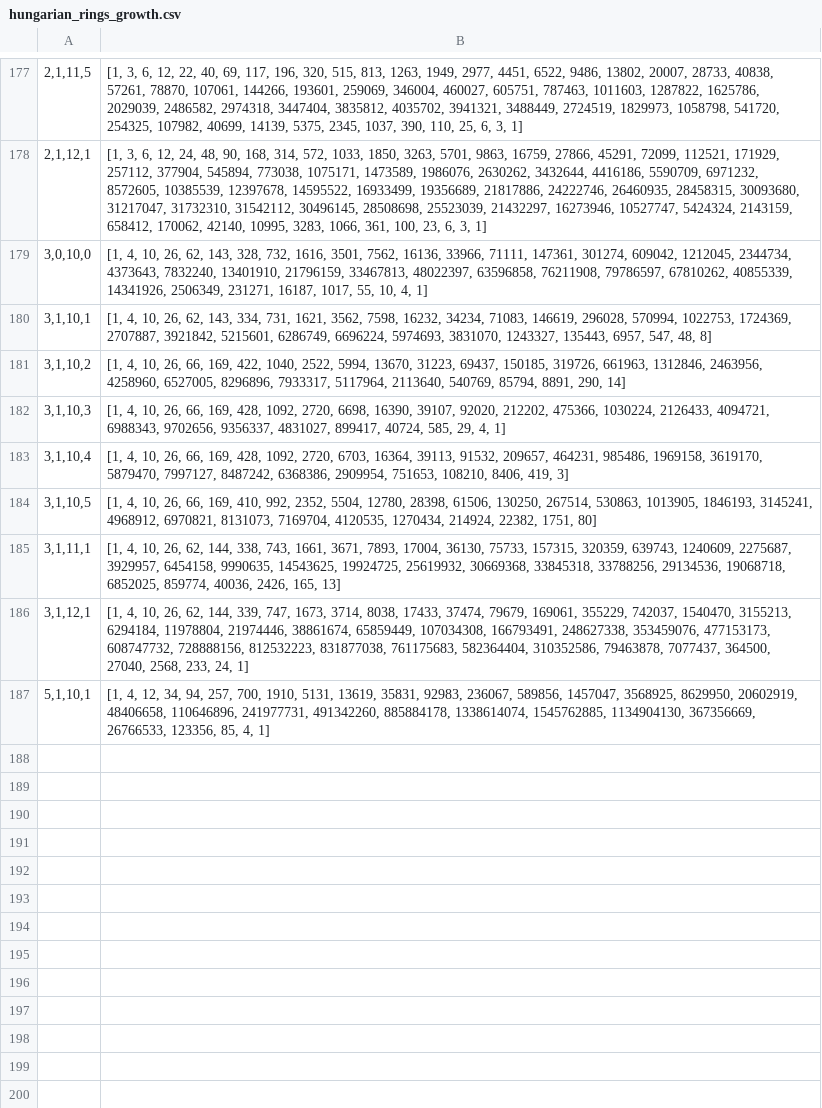
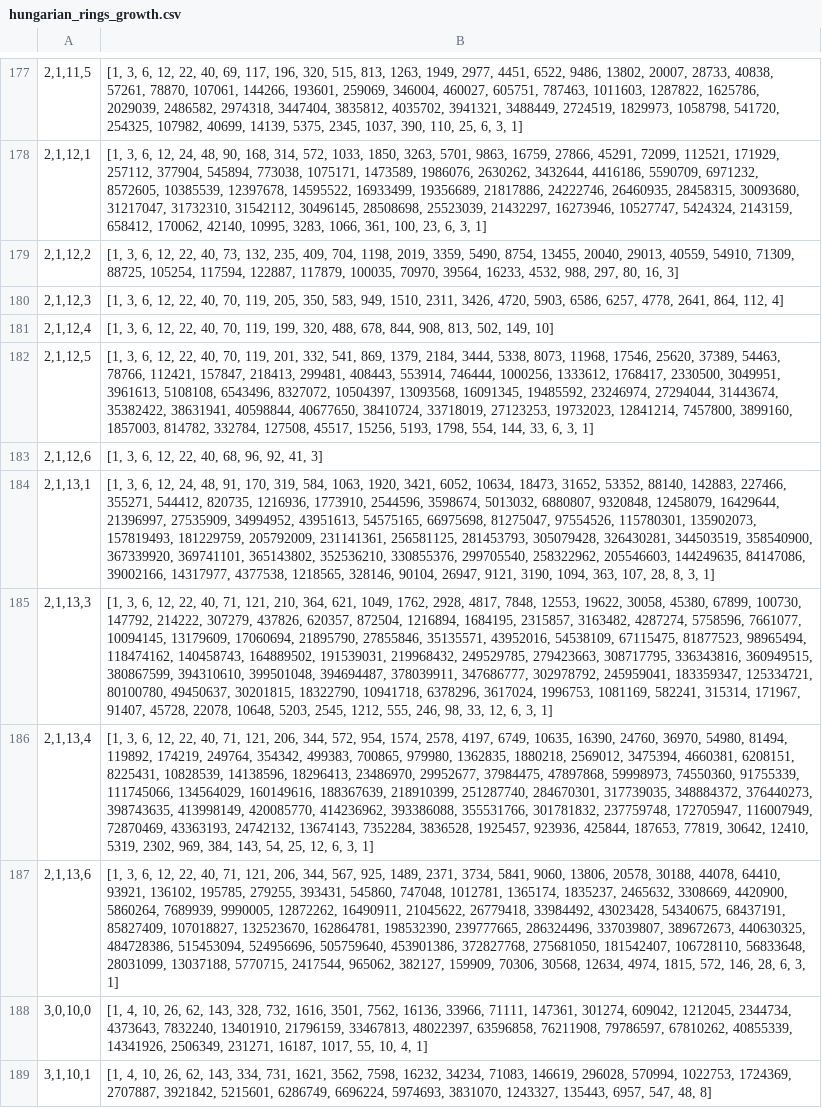
Before and after one commit to cayleypy/cayleypy, a CSV file: cayleypy/data/hungarian_rings_growth.csv, drawn as a sheet; only a part is shown, gaps mark what is left out; the shorter side is filled out with more unchanged rows; the diff names each change by its address in the sheet, - before the commit and + after, or states it on an @@ line.

Commit message:
hr data (2, 1, 12, ), (2, 1, 13, )

```diff
--- a/cayleypy/data/hungarian_rings_growth.csv
+++ b/cayleypy/data/hungarian_rings_growth.csv
+row 179: 2,1,12,2 | [1, 3, 6, 12, 22, 40, 73, 132, 235, 409, 704, 1198, 2019, 3359, 5490, 8754, 13455, 20040, 29013, 40559, 54910, 71309, 88725, 105254, 117594, 122887, 117879, 100035, 70970, 39564, 16233, 4532, 988, 297, 80, 16, 3]
+row 180: 2,1,12,3 | [1, 3, 6, 12, 22, 40, 70, 119, 205, 350, 583, 949, 1510, 2311, 3426, 4720, 5903, 6586, 6257, 4778, 2641, 864, 112, 4]
+row 181: 2,1,12,4 | [1, 3, 6, 12, 22, 40, 70, 119, 199, 320, 488, 678, 844, 908, 813, 502, 149, 10]
+row 182: 2,1,12,5 | [1, 3, 6, 12, 22, 40, 70, 119, 201, 332, 541, 869, 1379, 2184, 3444, 5338, 8073, 11968, 17546, 25620, 37389, 54463, 78766, 112421, 157847, 218413, 299481, 408443, 553914, 746444, 1000256, 1333612, 1768417, 2330500, 3049951, 3961613, 5108108, 6543496, 8327072, 10504397, 13093568, 16091345, 19485592, 23246974, 27294044, 31443674, 35382422, 38631941, 40598844, 40677650, 38410724, 33718019, 27123253, 19732023, 12841214, 7457800, 3899160, 1857003, 814782, 332784, 127508, 45517, 15256, 5193, 1798, 554, 144, 33, 6, 3, 1]
+row 183: 2,1,12,6 | [1, 3, 6, 12, 22, 40, 68, 96, 92, 41, 3]
+row 184: 2,1,13,1 | [1, 3, 6, 12, 24, 48, 91, 170, 319, 584, 1063, 1920, 3421, 6052, 10634, 18473, 31652, 53352, 88140, 142883, 227466, 355271, 544412, 820735, 1216936, 1773910, 2544596, 3598674, 5013032, 6880807, 9320848, 12458079, 16429644, 21396997, 27535909, 34994952, 43951613, 54575165, 66975698, 81275047, 97554526, 115780301, 135902073, 157819493, 181229759, 205792009, 231141361, 256581125, 281453793, 305079428, 326430281, 344503519, 358540900, 367339920, 369741101, 365143802, 352536210, 330855376, 299705540, 258322962, 205546603, 144249635, 84147086, 39002166, 14317977, 4377538, 1218565, 328146, 90104, 26947, 9121, 3190, 1094, 363, 107, 28, 8, 3, 1]
+row 185: 2,1,13,3 | [1, 3, 6, 12, 22, 40, 71, 121, 210, 364, 621, 1049, 1762, 2928, 4817, 7848, 12553, 19622, 30058, 45380, 67899, 100730, 147792, 214222, 307279, 437826, 620357, 872504, 1216894, 1684195, 2315857, 3163482, 4287274, 5758596, 7661077, 10094145, 13179609, 17060694, 21895790, 27855846, 35135571, 43952016, 54538109, 67115475, 81877523, 98965494, 118474162, 140458743, 164889502, 191539031, 219968432, 249529785, 279423663, 308717795, 336343816, 360949515, 380867599, 394310610, 399501048, 394694487, 378039911, 347686777, 302978792, 245959041, 183359347, 125334721, 80100780, 49450637, 30201815, 18322790, 10941718, 6378296, 3617024, 1996753, 1081169, 582241, 315314, 171967, 91407, 45728, 22078, 10648, 5203, 2545, 1212, 555, 246, 98, 33, 12, 6, 3, 1]
+row 186: 2,1,13,4 | [1, 3, 6, 12, 22, 40, 71, 121, 206, 344, 572, 954, 1574, 2578, 4197, 6749, 10635, 16390, 24760, 36970, 54980, 81494, 119892, 174219, 249764, 354342, 499383, 700865, 979980, 1362835, 1880218, 2569012, 3475394, 4660381, 6208151, 8225431, 10828539, 14138596, 18296413, 23486970, 29952677, 37984475, 47897868, 59998973, 74550360, 91755339, 111745066, 134564029, 160149616, 188367639, 218910399, 251287740, 284670301, 317739035, 348884372, 376440273, 398743635, 413998149, 420085770, 414236962, 393386088, 355531766, 301781832, 237759748, 172705947, 116007949, 72870469, 43363193, 24742132, 13674143, 7352284, 3836528, 1925457, 923936, 425844, 187653, 77819, 30642, 12410, 5319, 2302, 969, 384, 143, 54, 25, 12, 6, 3, 1]
+row 187: 2,1,13,6 | [1, 3, 6, 12, 22, 40, 71, 121, 206, 344, 567, 925, 1489, 2371, 3734, 5841, 9060, 13806, 20578, 30188, 44078, 64410, 93921, 136102, 195785, 279255, 393431, 545860, 747048, 1012781, 1365174, 1835237, 2465632, 3308669, 4420900, 5860264, 7689939, 9990005, 12872262, 16490911, 21045622, 26779418, 33984492, 43023428, 54340675, 68437191, 85827409, 107018827, 132523670, 162864781, 198532390, 239777665, 286324496, 337039807, 389672673, 440630325, 484728386, 515453094, 524956696, 505759640, 453901386, 372827768, 275681050, 181542407, 106728110, 56833648, 28031099, 13037188, 5770715, 2417544, 965062, 382127, 159909, 70306, 30568, 12634, 4974, 1815, 572, 146, 28, 6, 3, 1]
```
